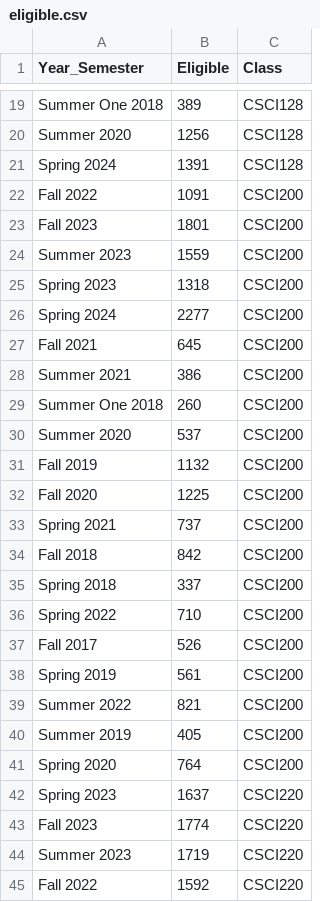
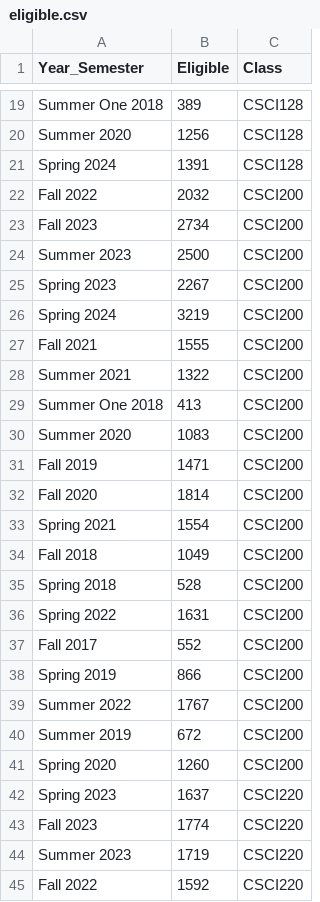
Before and after one commit to ifrycolorado/Enrollment_Project, a CSV file: data/eligible.csv, drawn as a sheet; only a part is shown, gaps mark what is left out; the diff covers the shown part only.

```diff
--- a/data/eligible.csv
+++ b/data/eligible.csv
@@ -21,22 +21,22 @@ Summer 2020,1256,CSCI128
 Spring 2024,1391,CSCI128
-Fall 2022,1091,CSCI200
-Fall 2023,1801,CSCI200
-Summer 2023,1559,CSCI200
-Spring 2023,1318,CSCI200
-Spring 2024,2277,CSCI200
-Fall 2021,645,CSCI200
-Summer 2021,386,CSCI200
-Summer One 2018,260,CSCI200
-Summer 2020,537,CSCI200
-Fall 2019,1132,CSCI200
-Fall 2020,1225,CSCI200
-Spring 2021,737,CSCI200
-Fall 2018,842,CSCI200
-Spring 2018,337,CSCI200
-Spring 2022,710,CSCI200
-Fall 2017,526,CSCI200
-Spring 2019,561,CSCI200
-Summer 2022,821,CSCI200
-Summer 2019,405,CSCI200
-Spring 2020,764,CSCI200
+Fall 2022,2032,CSCI200
+Fall 2023,2734,CSCI200
+Summer 2023,2500,CSCI200
+Spring 2023,2267,CSCI200
+Spring 2024,3219,CSCI200
+Fall 2021,1555,CSCI200
+Summer 2021,1322,CSCI200
+Summer One 2018,413,CSCI200
+Summer 2020,1083,CSCI200
+Fall 2019,1471,CSCI200
+Fall 2020,1814,CSCI200
+Spring 2021,1554,CSCI200
+Fall 2018,1049,CSCI200
+Spring 2018,528,CSCI200
+Spring 2022,1631,CSCI200
+Fall 2017,552,CSCI200
+Spring 2019,866,CSCI200
+Summer 2022,1767,CSCI200
+Summer 2019,672,CSCI200
+Spring 2020,1260,CSCI200
 Spring 2023,1637,CSCI220
```
Also changed, not shown: 39 edited cells elsewhere in this file, 3 other files.
